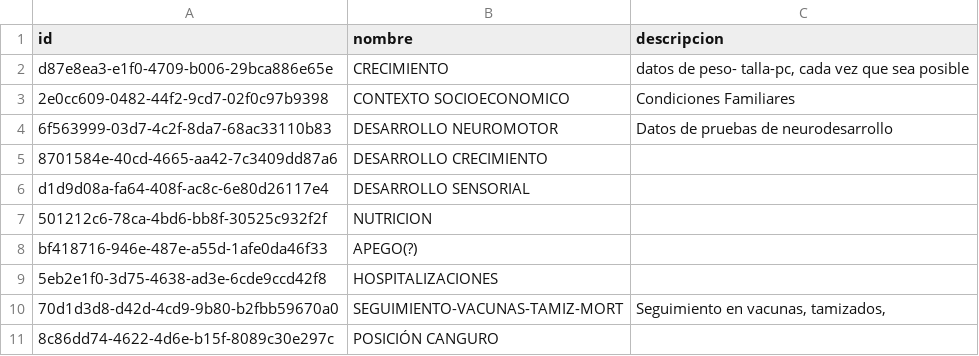
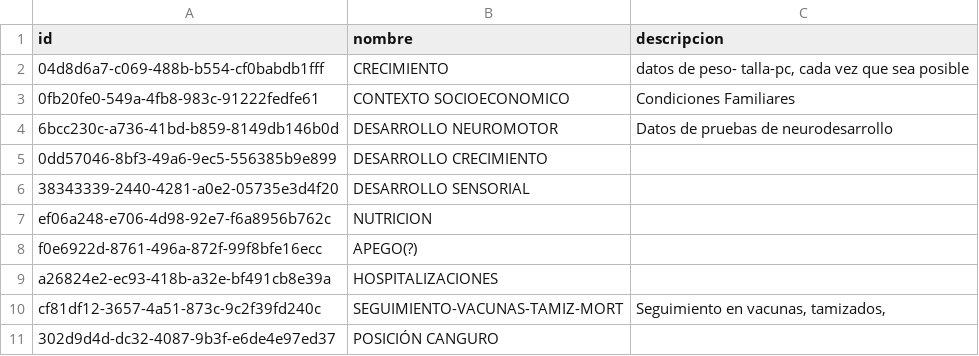
Before and after one commit to Proyecto-de-Grado-Fundacion-Canguro/Metadatos---Supabase, a CSV file: data/processed/Tema Interes.csv, drawn as a sheet.

```diff
--- a/data/processed/Tema Interes.csv
+++ b/data/processed/Tema Interes.csv
@@ -1,11 +1,11 @@
 id,nombre,descripcion
-d87e8ea3-e1f0-4709-b006-29bca886e65e,CRECIMIENTO,"datos de peso- talla-pc, cada vez que sea posible "
-2e0cc609-0482-44f2-9cd7-02f0c97b9398,CONTEXTO SOCIOECONOMICO,Condiciones Familiares
-6f563999-03d7-4c2f-8da7-68ac33110b83,DESARROLLO NEUROMOTOR,Datos de pruebas de neurodesarrollo
-8701584e-40cd-4665-aa42-7c3409dd87a6,DESARROLLO CRECIMIENTO,
-d1d9d08a-fa64-408f-ac8c-6e80d26117e4,DESARROLLO SENSORIAL,
-501212c6-78ca-4bd6-bb8f-30525c932f2f,NUTRICION,
-bf418716-946e-487e-a55d-1afe0da46f33,APEGO(?),
-5eb2e1f0-3d75-4638-ad3e-6cde9ccd42f8,HOSPITALIZACIONES,
-70d1d3d8-d42d-4cd9-9b80-b2fbb59670a0,SEGUIMIENTO-VACUNAS-TAMIZ-MORT,"Seguimiento en vacunas, tamizados, "
-8c86dd74-4622-4d6e-b15f-8089c30e297c,POSICIÓN CANGURO,
+04d8d6a7-c069-488b-b554-cf0babdb1fff,CRECIMIENTO,"datos de peso- talla-pc, cada vez que sea posible "
+0fb20fe0-549a-4fb8-983c-91222fedfe61,CONTEXTO SOCIOECONOMICO,Condiciones Familiares
+6bcc230c-a736-41bd-b859-8149db146b0d,DESARROLLO NEUROMOTOR,Datos de pruebas de neurodesarrollo
+0dd57046-8bf3-49a6-9ec5-556385b9e899,DESARROLLO CRECIMIENTO,
+38343339-2440-4281-a0e2-05735e3d4f20,DESARROLLO SENSORIAL,
+ef06a248-e706-4d98-92e7-f6a8956b762c,NUTRICION,
+f0e6922d-8761-496a-872f-99f8bfe16ecc,APEGO(?),
+a26824e2-ec93-418b-a32e-bf491cb8e39a,HOSPITALIZACIONES,
+cf81df12-3657-4a51-873c-9c2f39fd240c,SEGUIMIENTO-VACUNAS-TAMIZ-MORT,"Seguimiento en vacunas, tamizados, "
+302d9d4d-dc32-4087-9b3f-e6de4e97ed37,POSICIÓN CANGURO,
```
Also changed, not shown: data/processed/Episodio.csv, data/processed/evento.csv, 13 other files.
